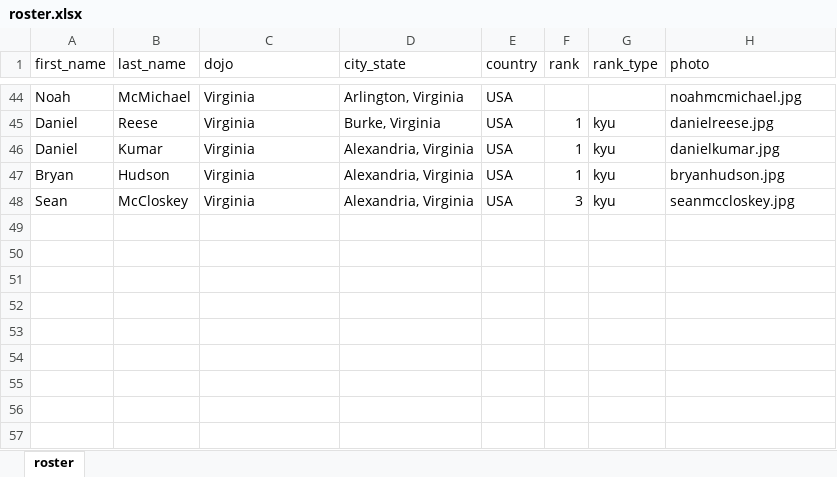
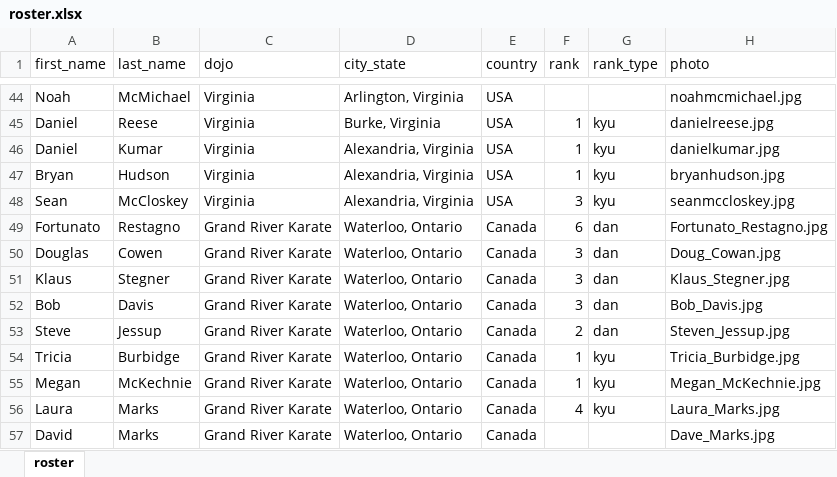
Before and after one commit to hendryau/ihadojo.com, an Excel workbook: src/assets/tookachi/roster.xlsx, sheet roster, drawn as a sheet; only a part is shown, gaps mark what is left out; values as stored, in another font and other column widths than the file's, no borders; the diff names each change by its address in the sheet, - before the commit and + after, or states it on an @@ line.

Commit message:
add canada roster photos

```diff
--- a/src/assets/tookachi/roster.xlsx (sheet roster)
+++ b/src/assets/tookachi/roster.xlsx (sheet roster)
+row 49: Fortunato | Restagno | Grand River Karate | Waterloo, Ontario | Canada | 6 | dan | Fortunato_Restagno.jpg
+row 50: Douglas | Cowen | Grand River Karate | Waterloo, Ontario | Canada | 3 | dan | Doug_Cowan.jpg
+row 51: Klaus | Stegner | Grand River Karate | Waterloo, Ontario | Canada | 3 | dan | Klaus_Stegner.jpg
+row 52: Bob | Davis | Grand River Karate | Waterloo, Ontario | Canada | 3 | dan | Bob_Davis.jpg
+row 53: Steve | Jessup | Grand River Karate | Waterloo, Ontario | Canada | 2 | dan | Steven_Jessup.jpg
+row 54: Tricia | Burbidge | Grand River Karate | Waterloo, Ontario | Canada | 1 | kyu | Tricia_Burbidge.jpg
+row 55: Megan | McKechnie | Grand River Karate | Waterloo, Ontario | Canada | 1 | kyu | Megan_McKechnie.jpg
+row 56: Laura | Marks | Grand River Karate | Waterloo, Ontario | Canada | 4 | kyu | Laura_Marks.jpg
+row 57: David | Marks | Grand River Karate | Waterloo, Ontario | Canada |  |  | Dave_Marks.jpg
```
Also changed, not shown: 10 other files.
